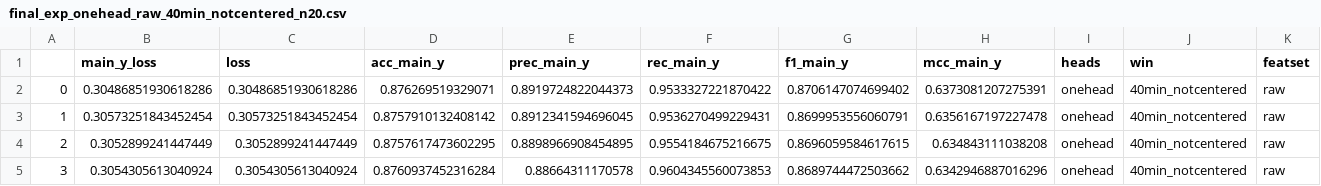
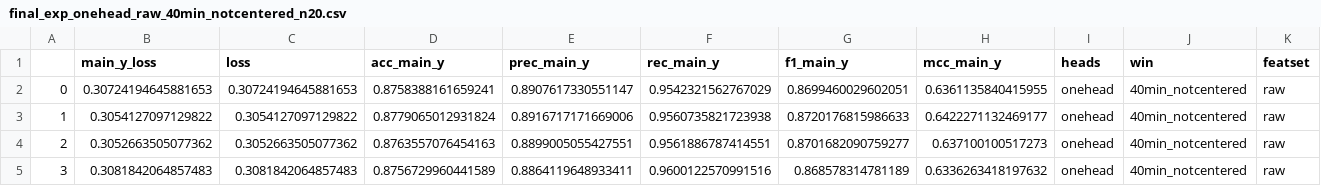
Before and after one commit to joaopalotti/sleep_boundary_project, a CSV file: results/pytorch/final_exp_onehead_raw_40min_notcentered_n20.csv, drawn as a sheet; only a part is shown; the diff covers the shown part only; the diff names each change by its address in the sheet, - before the commit and + after, or states it on an @@ line.

```diff
--- a/results/pytorch/final_exp_onehead_raw_40min_notcentered_n20.csv
+++ b/results/pytorch/final_exp_onehead_raw_40min_notcentered_n20.csv
-B2 (main_y_loss): 0.30486851930618286
+B2 (main_y_loss): 0.30724194645881653
-C2 (loss): 0.30486851930618286
+C2 (loss): 0.30724194645881653
-D2 (acc_main_y): 0.876269519329071
+D2 (acc_main_y): 0.8758388161659241
-E2 (prec_main_y): 0.8919724822044373
+E2 (prec_main_y): 0.8907617330551147
-F2 (rec_main_y): 0.9533327221870422
+F2 (rec_main_y): 0.9542321562767029
-G2 (f1_main_y): 0.8706147074699402
+G2 (f1_main_y): 0.8699460029602051
-H2 (mcc_main_y): 0.6373081207275391
+H2 (mcc_main_y): 0.6361135840415955
-B3 (main_y_loss): 0.30573251843452454
+B3 (main_y_loss): 0.3054127097129822
-C3 (loss): 0.30573251843452454
+C3 (loss): 0.3054127097129822
-D3 (acc_main_y): 0.8757910132408142
+D3 (acc_main_y): 0.8779065012931824
-E3 (prec_main_y): 0.8912341594696045
+E3 (prec_main_y): 0.8916717171669006
-F3 (rec_main_y): 0.9536270499229431
+F3 (rec_main_y): 0.9560735821723938
-G3 (f1_main_y): 0.8699953556060791
+G3 (f1_main_y): 0.8720176815986633
-H3 (mcc_main_y): 0.6356167197227478
+H3 (mcc_main_y): 0.6422271132469177
-B4 (main_y_loss): 0.3052899241447449
+B4 (main_y_loss): 0.3052663505077362
-C4 (loss): 0.3052899241447449
+C4 (loss): 0.3052663505077362
-D4 (acc_main_y): 0.8757617473602295
+D4 (acc_main_y): 0.8763557076454163
-E4 (prec_main_y): 0.8898966908454895
+E4 (prec_main_y): 0.8899005055427551
-F4 (rec_main_y): 0.9554184675216675
+F4 (rec_main_y): 0.9561886787414551
-G4 (f1_main_y): 0.8696059584617615
+G4 (f1_main_y): 0.8701682090759277
-H4 (mcc_main_y): 0.634843111038208
+H4 (mcc_main_y): 0.637100100517273
-B5 (main_y_loss): 0.3054305613040924
+B5 (main_y_loss): 0.3081842064857483
-C5 (loss): 0.3054305613040924
+C5 (loss): 0.3081842064857483
-D5 (acc_main_y): 0.8760937452316284
+D5 (acc_main_y): 0.8756729960441589
-E5 (prec_main_y): 0.88664311170578
+E5 (prec_main_y): 0.8864119648933411
-F5 (rec_main_y): 0.9604345560073853
+F5 (rec_main_y): 0.9600122570991516
-G5 (f1_main_y): 0.8689744472503662
+G5 (f1_main_y): 0.868578314781189
-H5 (mcc_main_y): 0.6342946887016296
+H5 (mcc_main_y): 0.6336263418197632
```
Also changed, not shown: 77 edited cells elsewhere in this file, results/pytorch/final_exp_onehead_tsfresh_10min_notcentered_n20.csv, results/pytorch/final_exp_onehead_tsfresh_20min_notcentered_n20.csv, 8 other files.
